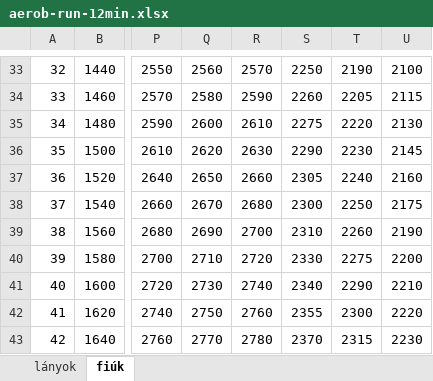
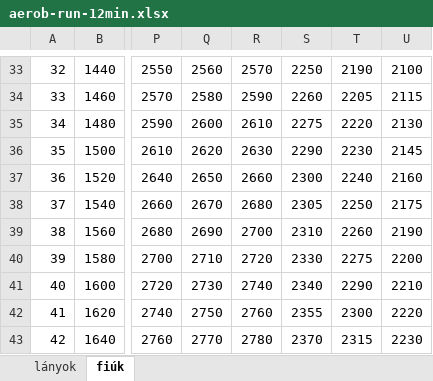
Before and after one commit to hungarofit/evaluator, an Excel workbook: xlsx/aerob-run-12min.xlsx, sheet fiúk, drawn as a sheet; only a part is shown, gaps mark what is left out; values as stored, in another font and other column widths than the file's, no borders; conditional formats not drawn; the diff names each change by its address in the sheet, - before the commit and + after, or states it on an @@ line.

```diff
--- a/xlsx/aerob-run-12min.xlsx (sheet fiúk)
+++ b/xlsx/aerob-run-12min.xlsx (sheet fiúk)
-S37: 2305
+S37: 2300
-S38: 2300
+S38: 2305
```
Also changed, not shown: 1 other file.
